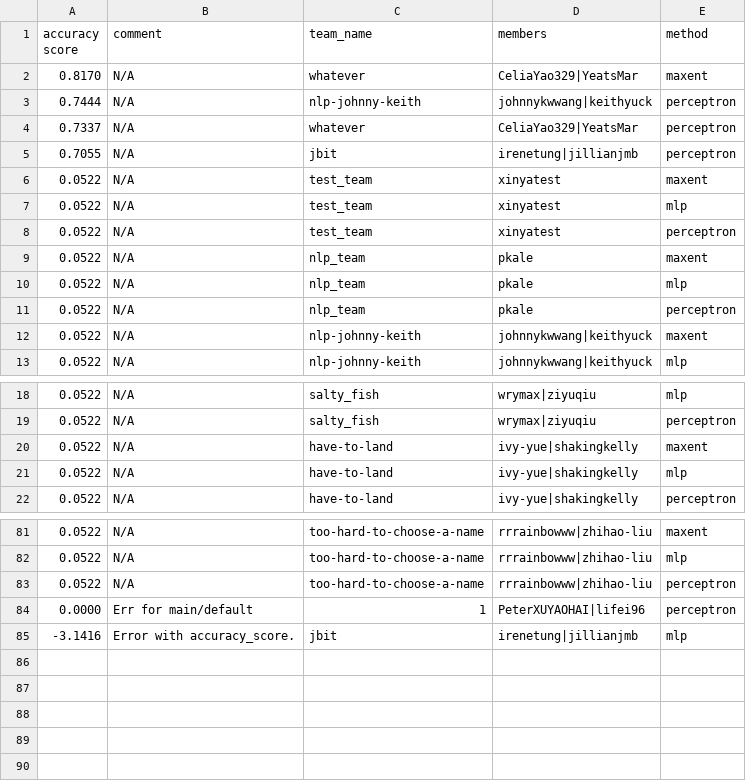
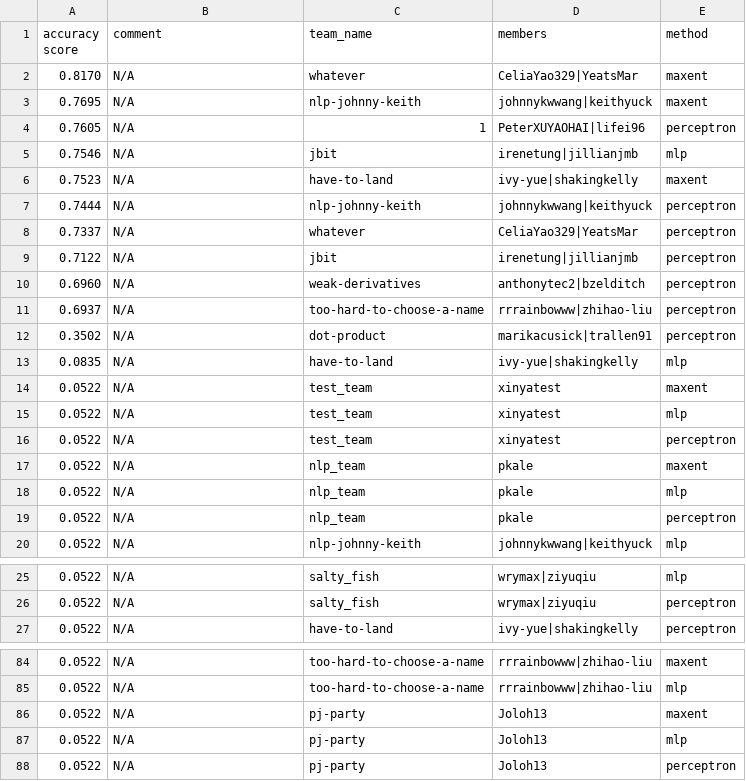
Before and after one commit to irenetung/assignment1, a CSV file: leaderboard/leaderboard_newsgroup.csv, drawn as a sheet; only a part is shown, gaps mark what is left out; the diff covers the shown part only.

Commit message:
cron update

```diff
--- a/leaderboard/leaderboard_newsgroup.csv
+++ b/leaderboard/leaderboard_newsgroup.csv
@@ -2,5 +2,13 @@ accuracy score,comment,team_name,members,method
 0.8170,N/A,whatever,CeliaYao329|YeatsMar,maxent
+0.7695,N/A,nlp-johnny-keith,johnnykwwang|keithyuck,maxent
+0.7605,N/A,1,PeterXUYAOHAI|lifei96,perceptron
+0.7546,N/A,jbit,irenetung|jillianjmb,mlp
+0.7523,N/A,have-to-land,ivy-yue|shakingkelly,maxent
 0.7444,N/A,nlp-johnny-keith,johnnykwwang|keithyuck,perceptron
 0.7337,N/A,whatever,CeliaYao329|YeatsMar,perceptron
-0.7055,N/A,jbit,irenetung|jillianjmb,perceptron
+0.7122,N/A,jbit,irenetung|jillianjmb,perceptron
+0.6960,N/A,weak-derivatives,anthonytec2|bzelditch,perceptron
+0.6937,N/A,too-hard-to-choose-a-name,rrrainbowww|zhihao-liu,perceptron
+0.3502,N/A,dot-product,marikacusick|trallen91,perceptron
+0.0835,N/A,have-to-land,ivy-yue|shakingkelly,mlp
 0.0522,N/A,test_team,xinyatest,maxent
@@ -11,3 +19,2 @@ accuracy score,comment,team_name,members,method
 0.0522,N/A,nlp_team,pkale,perceptron
-0.0522,N/A,nlp-johnny-keith,johnnykwwang|keithyuck,maxent
 0.0522,N/A,nlp-johnny-keith,johnnykwwang|keithyuck,mlp
@@ -19,4 +26,2 @@ accuracy score,comment,team_name,members,method
 0.0522,N/A,salty_fish,wrymax|ziyuqiu,perceptron
-0.0522,N/A,have-to-land,ivy-yue|shakingkelly,maxent
-0.0522,N/A,have-to-land,ivy-yue|shakingkelly,mlp
 0.0522,N/A,have-to-land,ivy-yue|shakingkelly,perceptron
@@ -82,4 +85,4 @@ accuracy score,comment,team_name,members,method
 0.0522,N/A,too-hard-to-choose-a-name,rrrainbowww|zhihao-liu,mlp
-0.0522,N/A,too-hard-to-choose-a-name,rrrainbowww|zhihao-liu,perceptron
-0.0000,Err for main/default,1,PeterXUYAOHAI|lifei96,perceptron
--3.1416,Error with accuracy_score.,jbit,irenetung|jillianjmb,mlp
+0.0522,N/A,pj-party,Joloh13,maxent
+0.0522,N/A,pj-party,Joloh13,mlp
+0.0522,N/A,pj-party,Joloh13,perceptron
```
Also changed, not shown: 2 removed rows elsewhere in this file.
